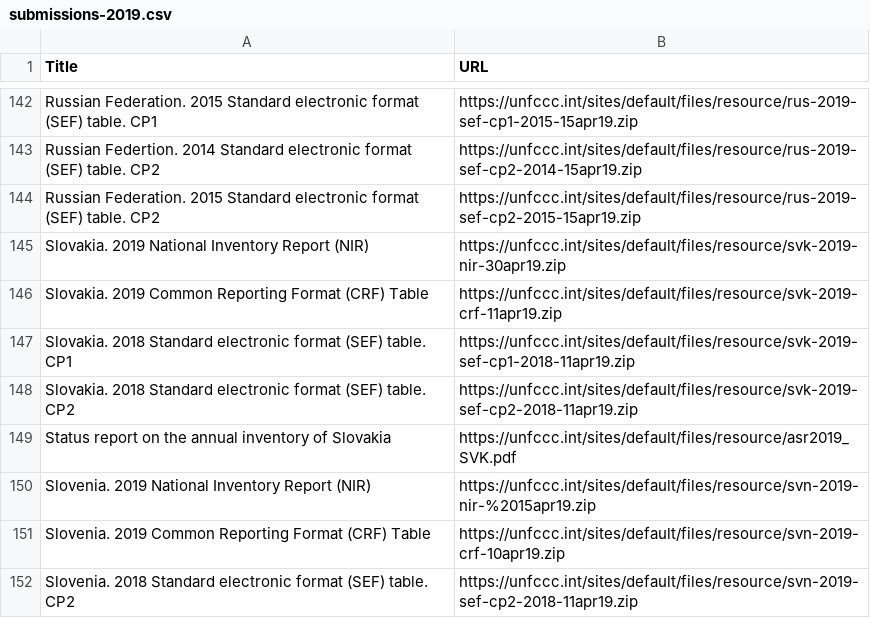
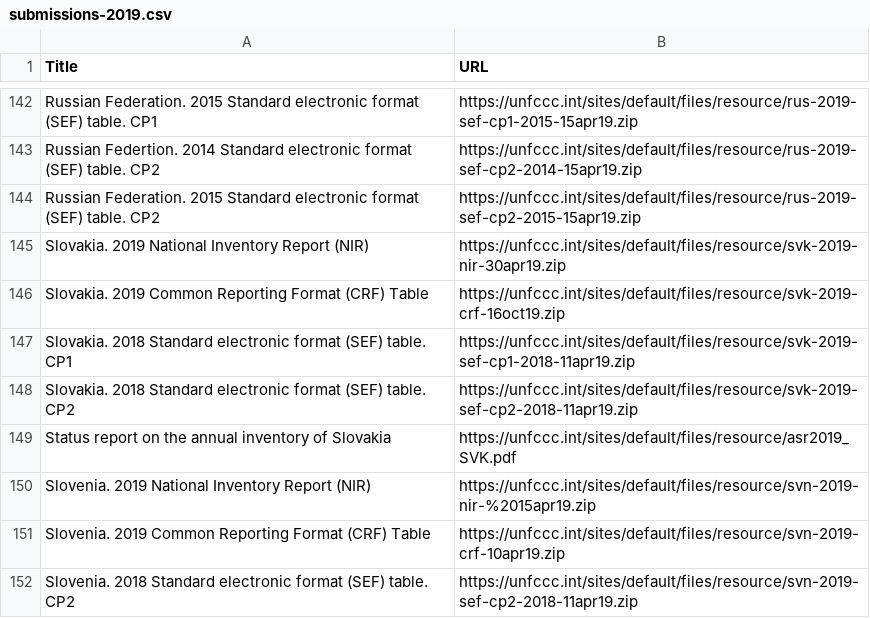
Before and after one commit to openclimatedata/national-inventory-submisions, a CSV file: data/submissions-2019.csv, drawn as a sheet; only a part is shown, gaps mark what is left out.

Commit message:
Update NIR submissions

```diff
--- a/data/submissions-2019.csv
+++ b/data/submissions-2019.csv
@@ -145,3 +145,3 @@ Russian Federation. 2015 Standard electronic format (SEF) table. CP2,https://unf
 Slovakia. 2019 National Inventory Report (NIR),https://unfccc.int/sites/default/files/resource/svk-2019-nir-30apr19.zip
-Slovakia. 2019 Common Reporting Format (CRF) Table,https://unfccc.int/sites/default/files/resource/svk-2019-crf-11apr19.zip
+Slovakia. 2019 Common Reporting Format (CRF) Table,https://unfccc.int/sites/default/files/resource/svk-2019-crf-16oct19.zip
 Slovakia. 2018 Standard electronic format (SEF) table. CP1,https://unfccc.int/sites/default/files/resource/svk-2019-sef-cp1-2018-11apr19.zip
```
